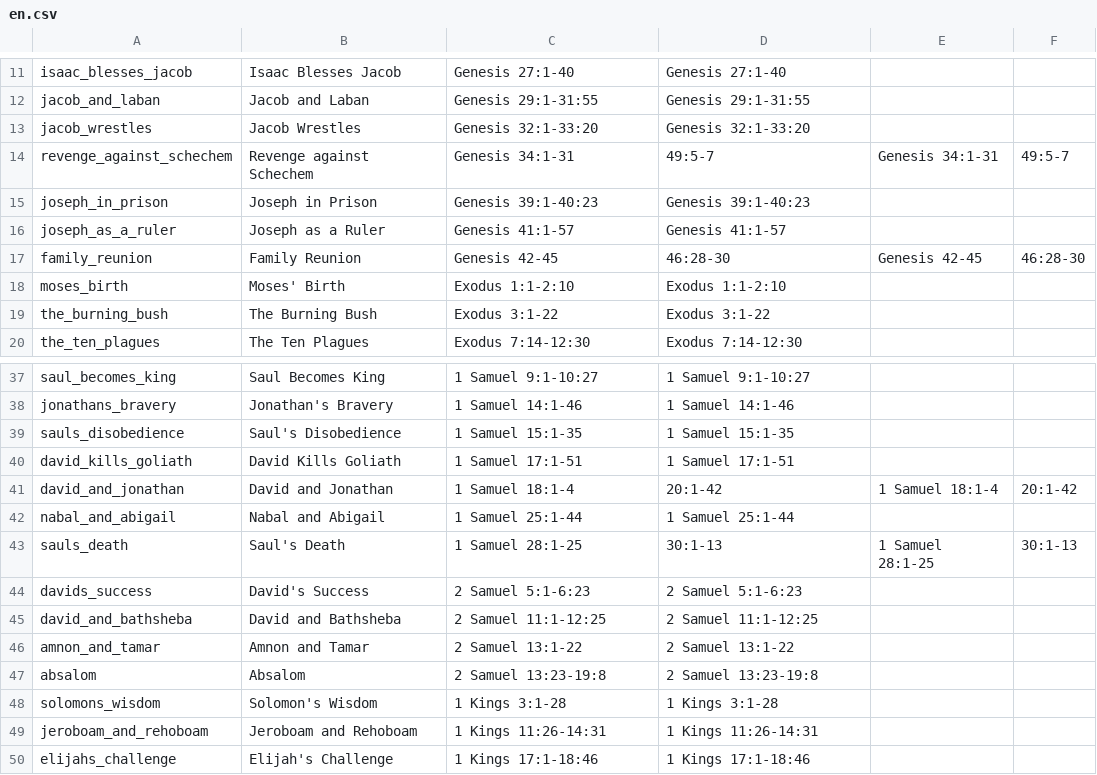
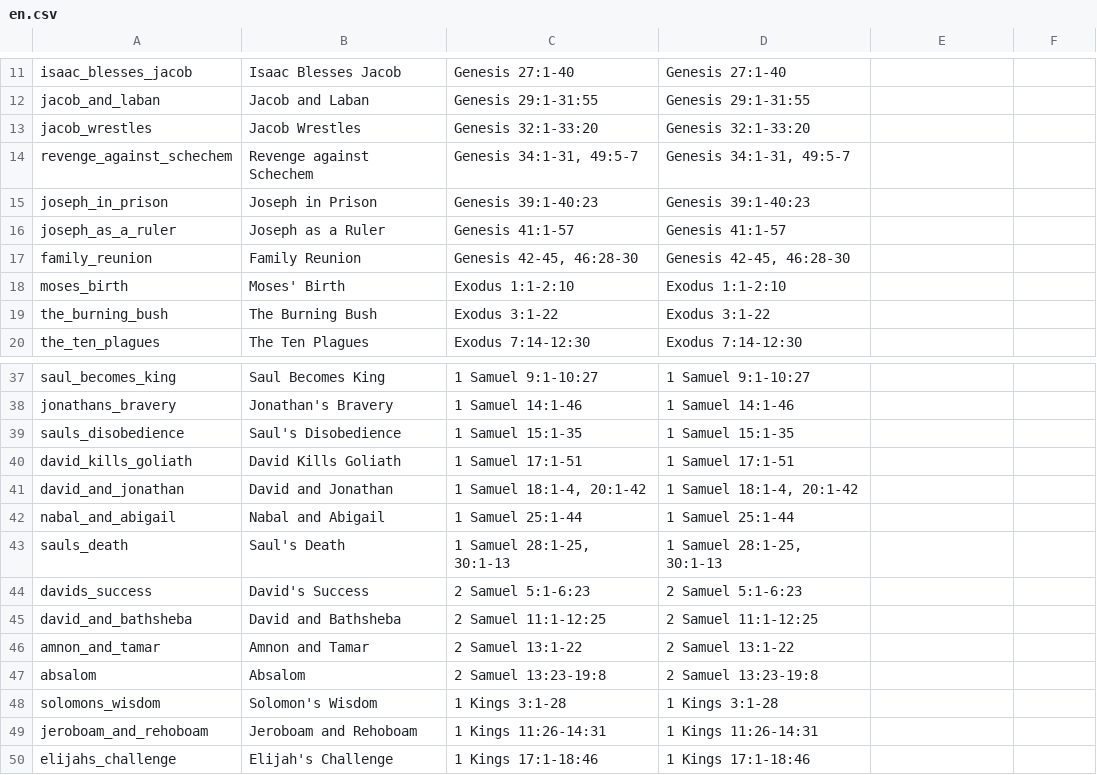
Before and after one commit to leighmcculloch/biblestories.org, a CSV file: data/en.csv, drawn as a sheet; only a part is shown, gaps mark what is left out; the diff names each change by its address in the sheet, - before the commit and + after, or states it on an @@ line.

Commit message:
fixed cdv formatting issue

```diff
--- a/data/en.csv
+++ b/data/en.csv
-C14: Genesis 34:1-31
+C14: Genesis 34:1-31, 49:5-7
-D14: 49:5-7
+D14: Genesis 34:1-31, 49:5-7
-E14: Genesis 34:1-31
+E14: (empty)
-F14: 49:5-7
+F14: (empty)
-C17: Genesis 42-45
+C17: Genesis 42-45, 46:28-30
-D17: 46:28-30
+D17: Genesis 42-45, 46:28-30
-E17: Genesis 42-45
+E17: (empty)
-F17: 46:28-30
+F17: (empty)
-C41: 1 Samuel 18:1-4
+C41: 1 Samuel 18:1-4, 20:1-42
-D41: 20:1-42
+D41: 1 Samuel 18:1-4, 20:1-42
-E41: 1 Samuel 18:1-4
+E41: (empty)
-F41: 20:1-42
+F41: (empty)
-C43: 1 Samuel 28:1-25
+C43: 1 Samuel 28:1-25, 30:1-13
-D43: 30:1-13
+D43: 1 Samuel 28:1-25, 30:1-13
-E43: 1 Samuel 28:1-25
+E43: (empty)
-F43: 30:1-13
+F43: (empty)
```
